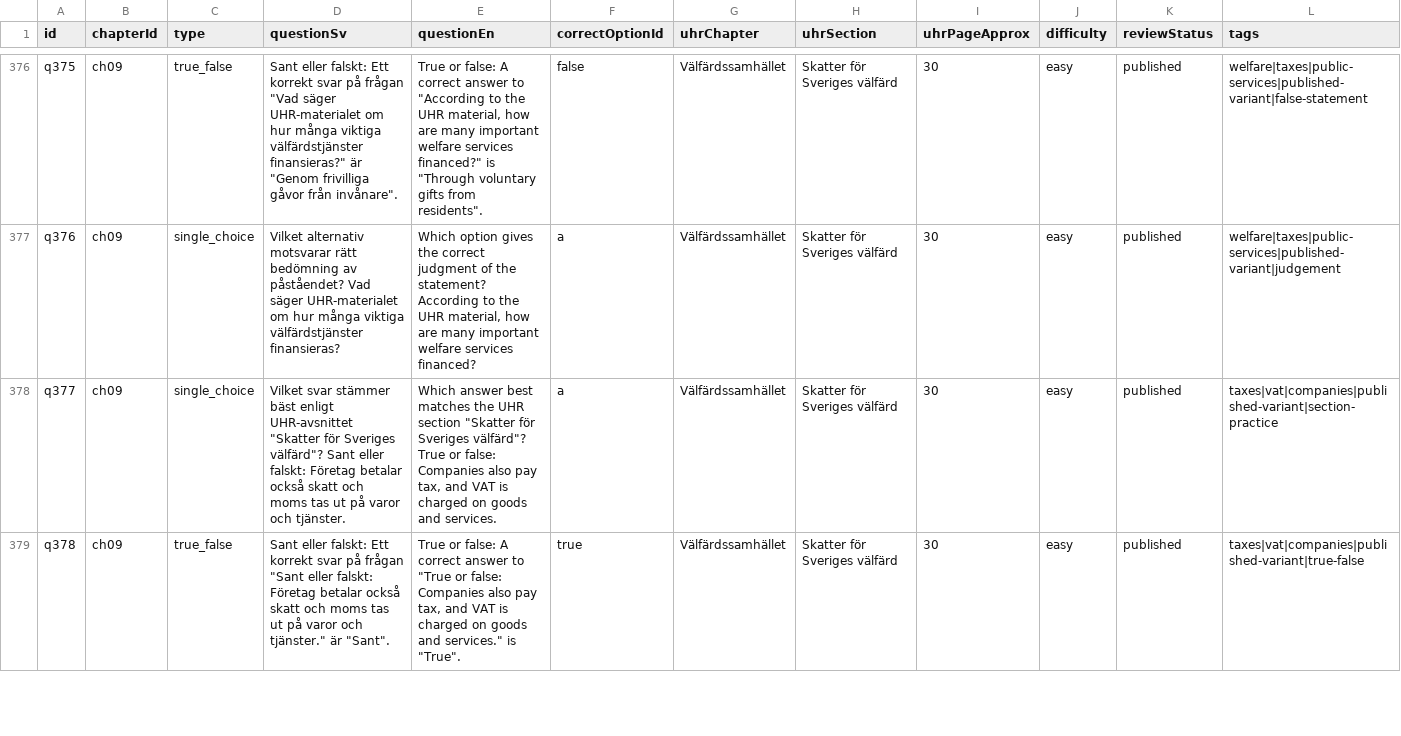
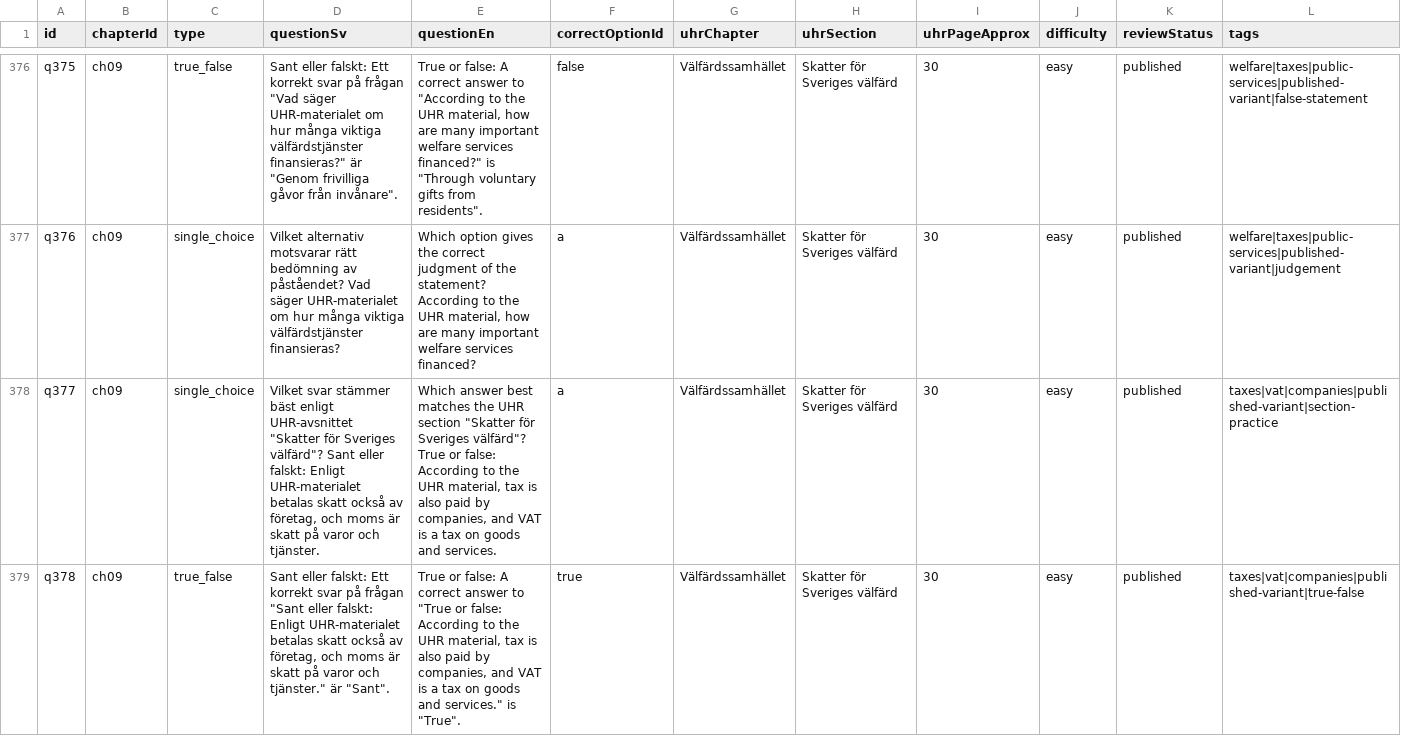
Before and after one commit to SzeChunYiu/Swedish_Civic_Test, a CSV file: content/question-bank.csv, drawn as a sheet; only a part is shown, gaps mark what is left out; the diff covers the shown part only.

Commit message:
content: tighten q070 welfare tax

```diff
--- a/content/question-bank.csv
+++ b/content/question-bank.csv
@@ -377,3 +377,3 @@
 "q376","ch09","single_choice","Vilket alternativ motsvarar rätt bedömning av påståendet? Vad säger UHR-materialet om hur många viktiga välfärdstjänster finansieras?","Which option gives the correct judgment of the statement? According to the UHR material, how are many important welfare services financed?","a","Välfärdssamhället","Skatter för Sveriges välfärd","30","easy","published","welfare|taxes|public-services|published-variant|judgement"
-"q377","ch09","single_choice","Vilket svar stämmer bäst enligt UHR-avsnittet ""Skatter för Sveriges välfärd""? Sant eller falskt: Företag betalar också skatt och moms tas ut på varor och tjänster.","Which answer best matches the UHR section ""Skatter för Sveriges välfärd""? True or false: Companies also pay tax, and VAT is charged on goods and services.","a","Välfärdssamhället","Skatter för Sveriges välfärd","30","easy","published","taxes|vat|companies|published-variant|section-practice"
-"q378","ch09","true_false","Sant eller falskt: Ett korrekt svar på frågan ""Sant eller falskt: Företag betalar också skatt och moms tas ut på varor och tjänster."" är ""Sant"".","True or false: A correct answer to ""True or false: Companies also pay tax, and VAT is charged on goods and services."" is ""True"".","true","Välfärdssamhället","Skatter för Sveriges välfärd","30","easy","published","taxes|vat|companies|published-variant|true-false"
+"q377","ch09","single_choice","Vilket svar stämmer bäst enligt UHR-avsnittet ""Skatter för Sveriges välfärd""? Sant eller falskt: Enligt UHR-materialet betalas skatt också av företag, och moms är skatt på varor och tjänster.","Which answer best matches the UHR section ""Skatter för Sveriges välfärd""? True or false: According to the UHR material, tax is also paid by companies, and VAT is a tax on goods and services.","a","Välfärdssamhället","Skatter för Sveriges välfärd","30","easy","published","taxes|vat|companies|published-variant|section-practice"
+"q378","ch09","true_false","Sant eller falskt: Ett korrekt svar på frågan ""Sant eller falskt: Enligt UHR-materialet betalas skatt också av företag, och moms är skatt på varor och tjänster."" är ""Sant"".","True or false: A correct answer to ""True or false: According to the UHR material, tax is also paid by companies, and VAT is a tax on goods and services."" is ""True"".","true","Välfärdssamhället","Skatter för Sveriges välfärd","30","easy","published","taxes|vat|companies|published-variant|true-false"
```
Also changed, not shown: 6 edited cells elsewhere in this file, 1 other file.
